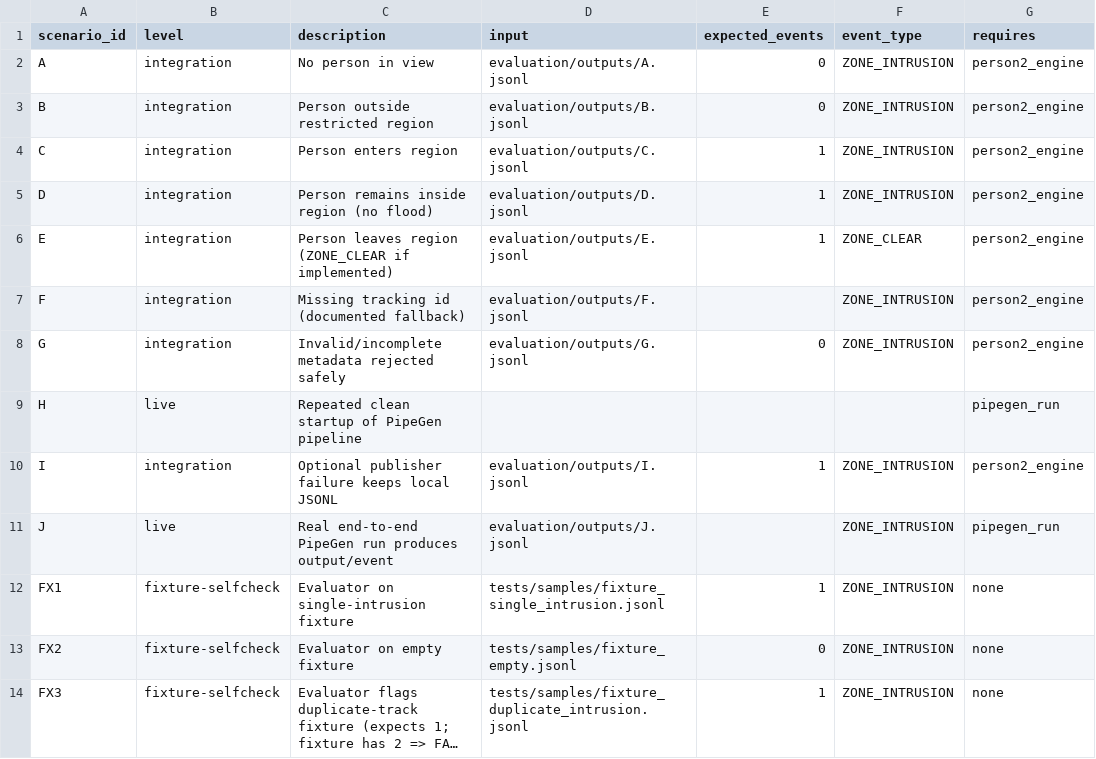
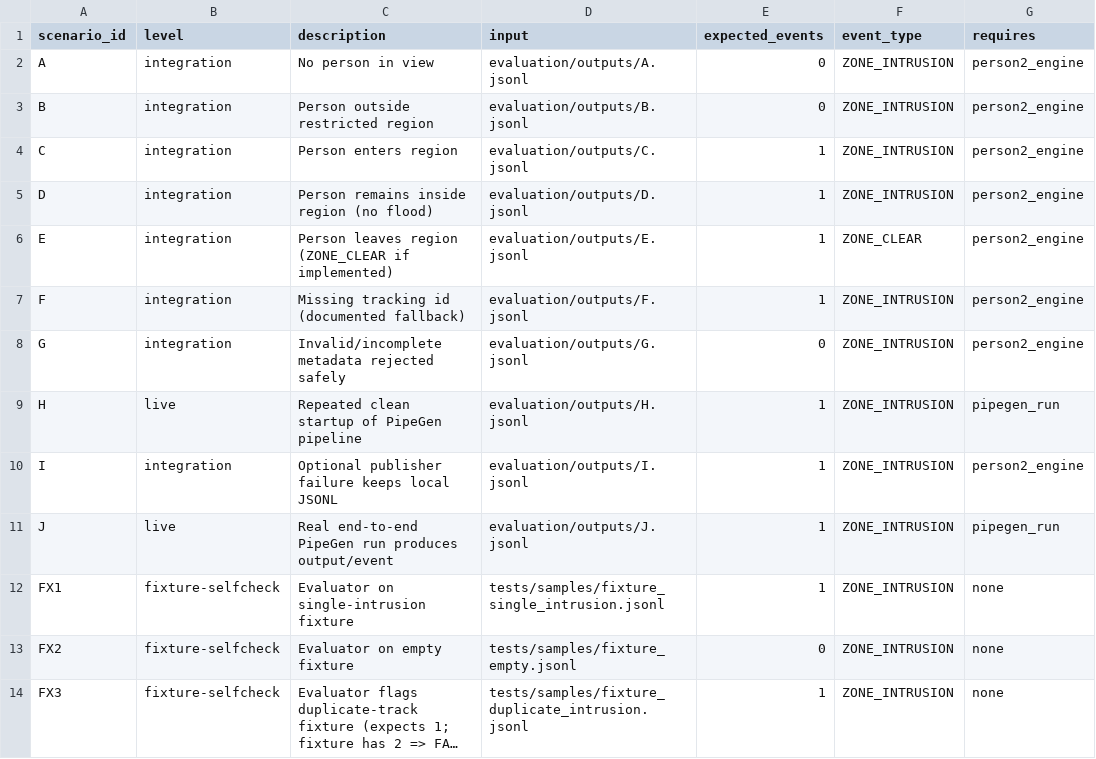
Before and after one commit to SciAditya03/CraftifAIHackathon_CRA004, a CSV file: evaluation/person3_test_matrix.csv, drawn as a sheet; long unchanged cells end in ….

```diff
--- a/evaluation/person3_test_matrix.csv
+++ b/evaluation/person3_test_matrix.csv
@@ -6,7 +6,7 @@ D,integration,Person remains inside region (no flood),evaluation/outputs/D.jsonl
 E,integration,Person leaves region (ZONE_CLEAR if implemented),evaluation/outputs/E.jsonl,1,ZONE_CLEAR,person2_engine
-F,integration,Missing tracking id (documented fallback),evaluation/outputs/F.jsonl,,ZONE_INTRUSION,person2_engine
+F,integration,Missing tracking id (documented fallback),evaluation/outputs/F.jsonl,1,ZONE_INTRUSION,person2_engine
 G,integration,Invalid/incomplete metadata rejected safely,evaluation/outputs/G.jsonl,0,ZONE_INTRUSION,person2_engine
-H,live,Repeated clean startup of PipeGen pipeline,,,,pipegen_run
+H,live,Repeated clean startup of PipeGen pipeline,evaluation/outputs/H.jsonl,1,ZONE_INTRUSION,pipegen_run
 I,integration,Optional publisher failure keeps local JSONL,evaluation/outputs/I.jsonl,1,ZONE_INTRUSION,person2_engine
-J,live,Real end-to-end PipeGen run produces output/event,evaluation/outputs/J.jsonl,,ZONE_INTRUSION,pipegen_run
+J,live,Real end-to-end PipeGen run produces output/event,evaluation/outputs/J.jsonl,1,ZONE_INTRUSION,pipegen_run
 FX1,fixture-selfcheck,Evaluator on single-intrusion fixture,tests/samples/fixture_single_intrusion.jsonl,1,ZONE_INTRUSION,none
```
Also changed, not shown: evaluation/results.csv, 15 other files.
